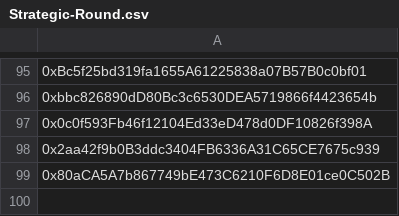
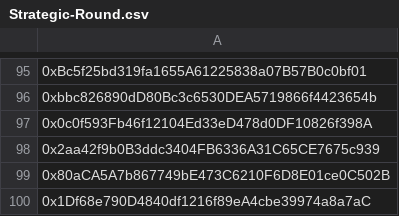
Before and after one commit to HeroesEmpires/Claimed-Addresses, a CSV file: Strategic-Round.csv, drawn as a sheet; only a part is shown, gaps mark what is left out; the diff names each change by its address in the sheet, - before the commit and + after, or states it on an @@ line.

Commit message:
update new Strategic Round

```diff
--- a/Strategic-Round.csv
+++ b/Strategic-Round.csv
+row 100: 0x1Df68e790D4840df1216f89eA4cbe39974a8a7aC
```
